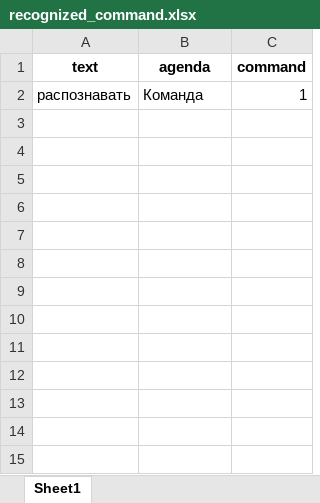
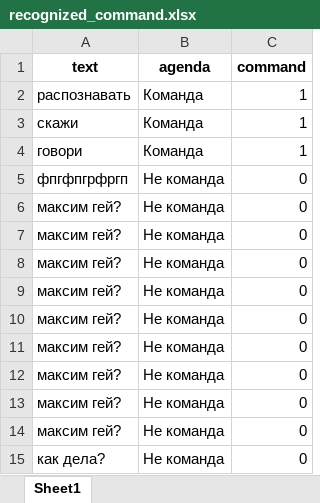
Before and after one commit to maxim-polyakov/MisaTelegramBot, an Excel workbook: recognized_sets/recognized_command.xlsx, sheet Sheet1, drawn as a sheet; values as stored, in another font and other column widths than the file's, no borders; the diff names each change by its address in the sheet, - before the commit and + after, or states it on an @@ line.

```diff
--- a/recognized_sets/recognized_command.xlsx (sheet Sheet1)
+++ b/recognized_sets/recognized_command.xlsx (sheet Sheet1)
+row 3: скажи | Команда | 1
+row 4: говори | Команда | 1
+row 5: фпгфпгрфргп | Не команда | 0
+row 6: максим гей? | Не команда | 0
+row 7: максим гей? | Не команда | 0
+row 8: максим гей? | Не команда | 0
+row 9: максим гей? | Не команда | 0
+row 10: максим гей? | Не команда | 0
+row 11: максим гей? | Не команда | 0
+row 12: максим гей? | Не команда | 0
+row 13: максим гей? | Не команда | 0
+row 14: максим гей? | Не команда | 0
+row 15: как дела? | Не команда | 0
```
Also changed, not shown: datasets/multyclasesset.xlsx, recognized_sets/non_recognized.xlsx, 13 other files.
